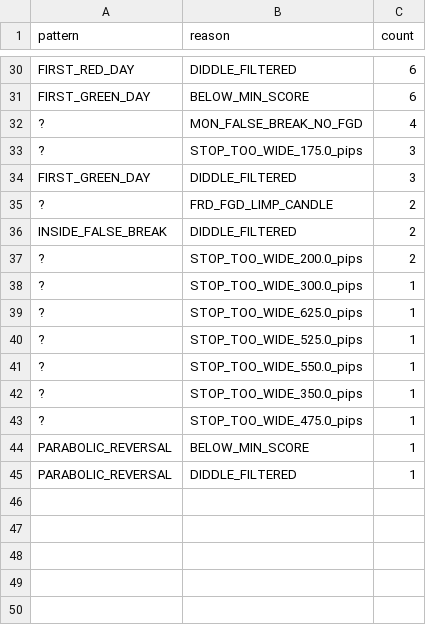
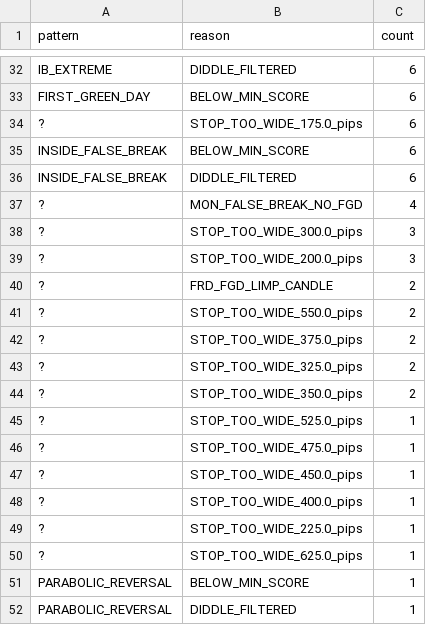
Before and after one commit to IslandManSwevo/stacy_burke_trading, a CSV file: backtest_discards_summary.csv, drawn as a sheet; only a part is shown, gaps mark what is left out; removed rows and columns are numbered as before the commit, all else as after; the diff covers the shown part only; the diff names each change by its address in the sheet, - before the commit and + after, or states it on an @@ line.

```diff
--- a/backtest_discards_summary.csv
+++ b/backtest_discards_summary.csv
-A32 (pattern): FIRST_RED_DAY
+A32 (pattern): IB_EXTREME
+row 34: ? | STOP_TOO_WIDE_175.0_pips | 6
+row 35: INSIDE_FALSE_BREAK | BELOW_MIN_SCORE | 6
+row 36: INSIDE_FALSE_BREAK | DIDDLE_FILTERED | 6
-B38 (reason): STOP_TOO_WIDE_175.0_pips
+B38 (reason): STOP_TOO_WIDE_300.0_pips
-row 34: FIRST_GREEN_DAY | DIDDLE_FILTERED | 3
+row 39: ? | STOP_TOO_WIDE_200.0_pips | 3
-row 36: INSIDE_FALSE_BREAK | DIDDLE_FILTERED | 2
-B41 (reason): STOP_TOO_WIDE_200.0_pips
+B41 (reason): STOP_TOO_WIDE_550.0_pips
+row 42: ? | STOP_TOO_WIDE_375.0_pips | 2
+row 43: ? | STOP_TOO_WIDE_325.0_pips | 2
+row 44: ? | STOP_TOO_WIDE_350.0_pips | 2
@@ row 40 moved to row 45: ? @@
@@ row 43 moved to row 46: ? @@
+row 47: ? | STOP_TOO_WIDE_450.0_pips | 1
-B48 (reason): STOP_TOO_WIDE_300.0_pips
+B48 (reason): STOP_TOO_WIDE_400.0_pips
+row 49: ? | STOP_TOO_WIDE_225.0_pips | 1
-row 41: ? | STOP_TOO_WIDE_550.0_pips | 1
-row 42: ? | STOP_TOO_WIDE_350.0_pips | 1
```
Also changed, not shown: 9 added rows, 7 removed rows and 4 edited cells elsewhere in this file, backtest_discards_would_have_hit.csv, 17 other files.
